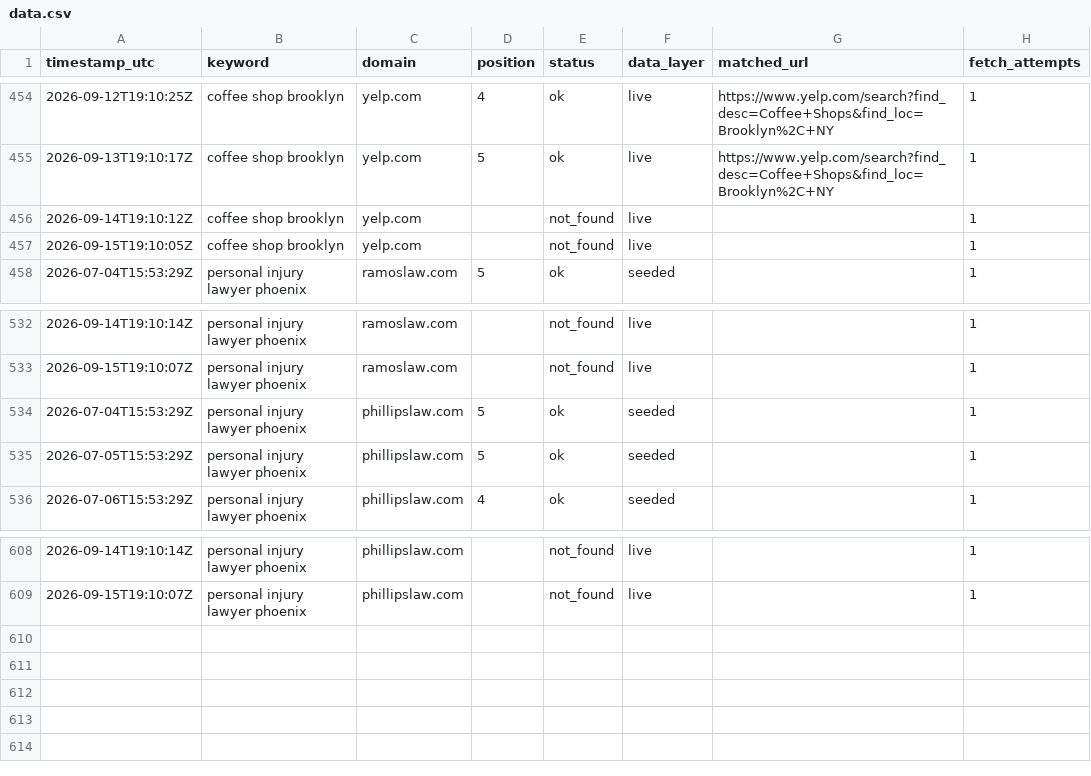
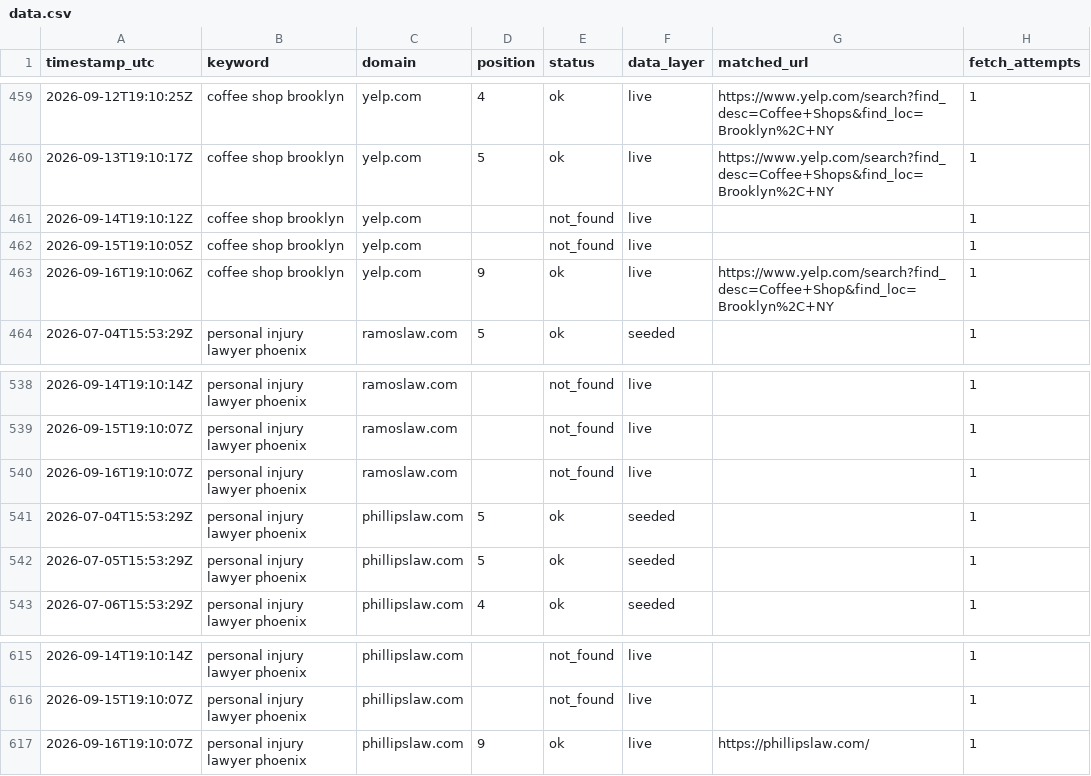
Before and after one commit to Tommyz123/serp-rank-tracker, a CSV file: docs/data.csv, drawn as a sheet; only a part is shown, gaps mark what is left out; the diff covers the shown part only.

```diff
--- a/docs/data.csv
+++ b/docs/data.csv
@@ -457,2 +462,3 @@ timestamp_utc,keyword,domain,position,status,data_layer,matched_url,fetch_attemp
 2026-09-15T19:10:05Z,coffee shop brooklyn,yelp.com,,not_found,live,,1
+2026-09-16T19:10:06Z,coffee shop brooklyn,yelp.com,9,ok,live,https://www.yelp.com/search?find_desc=Coffee+Shop&find_loc=Brooklyn%2C+NY,1
 2026-07-04T15:53:29Z,personal injury lawyer phoenix,ramoslaw.com,5,ok,seeded,,1
@@ -533,2 +539,3 @@ timestamp_utc,keyword,domain,position,status,data_layer,matched_url,fetch_attemp
 2026-09-15T19:10:07Z,personal injury lawyer phoenix,ramoslaw.com,,not_found,live,,1
+2026-09-16T19:10:07Z,personal injury lawyer phoenix,ramoslaw.com,,not_found,live,,1
 2026-07-04T15:53:29Z,personal injury lawyer phoenix,phillipslaw.com,5,ok,seeded,,1
@@ -609 +616,2 @@ timestamp_utc,keyword,domain,position,status,data_layer,matched_url,fetch_attemp
 2026-09-15T19:10:07Z,personal injury lawyer phoenix,phillipslaw.com,,not_found,live,,1
+2026-09-16T19:10:07Z,personal injury lawyer phoenix,phillipslaw.com,9,ok,live,https://phillipslaw.com/,1
```
Also changed, not shown: 5 added rows elsewhere in this file, 1 other file.
